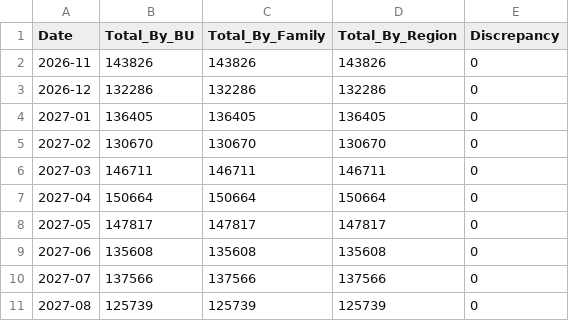
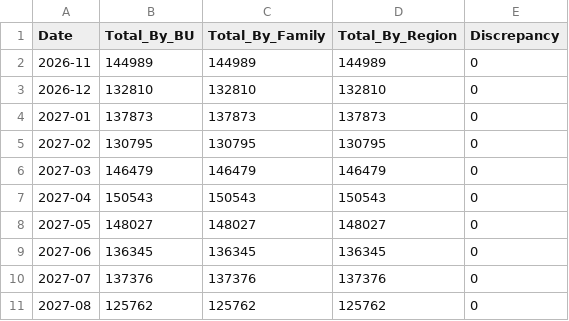
Before and after one commit to pkprajapati7402/mks-hackathon, a CSV file: outputs/hierarchical_reconciliation.csv, drawn as a sheet; only a part is shown; the diff covers the shown part only.

```diff
--- a/outputs/hierarchical_reconciliation.csv
+++ b/outputs/hierarchical_reconciliation.csv
@@ -1,11 +1,11 @@
 Date,Total_By_BU,Total_By_Family,Total_By_Region,Discrepancy
-2026-11,143826,143826,143826,0
-2026-12,132286,132286,132286,0
-2027-01,136405,136405,136405,0
-2027-02,130670,130670,130670,0
-2027-03,146711,146711,146711,0
-2027-04,150664,150664,150664,0
-2027-05,147817,147817,147817,0
-2027-06,135608,135608,135608,0
-2027-07,137566,137566,137566,0
-2027-08,125739,125739,125739,0
+2026-11,144989,144989,144989,0
+2026-12,132810,132810,132810,0
+2027-01,137873,137873,137873,0
+2027-02,130795,130795,130795,0
+2027-03,146479,146479,146479,0
+2027-04,150543,150543,150543,0
+2027-05,148027,148027,148027,0
+2027-06,136345,136345,136345,0
+2027-07,137376,137376,137376,0
+2027-08,125762,125762,125762,0
```
Also changed, not shown: 27 edited cells elsewhere in this file, outputs/abc_xyz_inventory.csv, outputs/backtest_breakdowns.csv, 15 other files.
